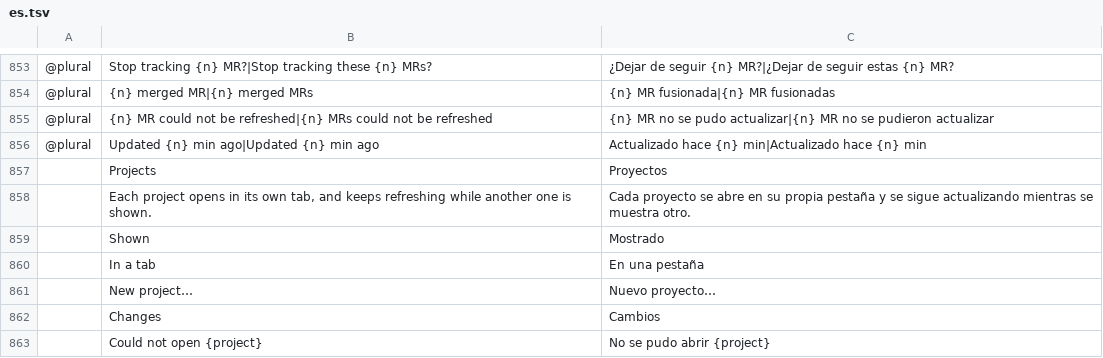
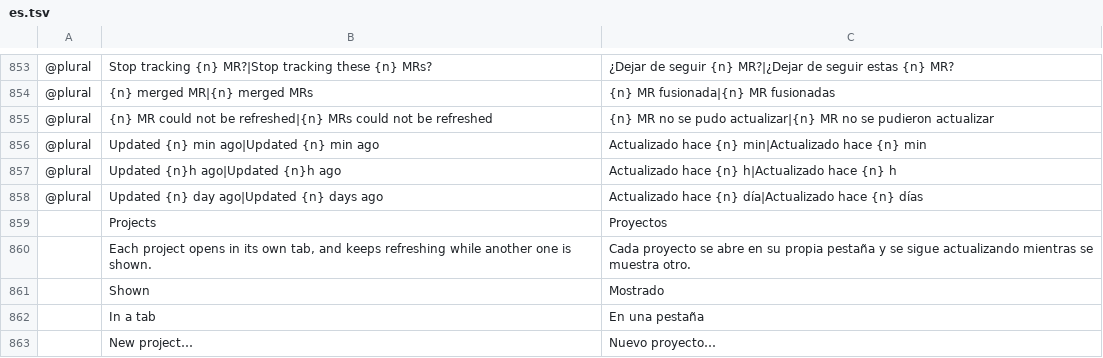
Before and after one commit to julien-langlois/gitlab-tracker, a TSV file: gitlab-tracker/i18n/es.tsv, drawn as a sheet; only a part is shown, gaps mark what is left out; the shorter side is filled out with more unchanged rows; the diff names each change by its address in the sheet, - before the commit and + after, or states it on an @@ line.

```diff
--- a/gitlab-tracker/i18n/es.tsv
+++ b/gitlab-tracker/i18n/es.tsv
+row 857: @plural | Updated {n}h ago|Updated {n}h ago | Actualizado hace {n} h|Actualizado hace {n} h
+row 858: @plural | Updated {n} day ago|Updated {n} days ago | Actualizado hace {n} día|Actualizado hace {n} días
```
Also changed, not shown: gitlab-tracker/i18n/de.tsv, gitlab-tracker/i18n/fr.tsv, 3 other files.
